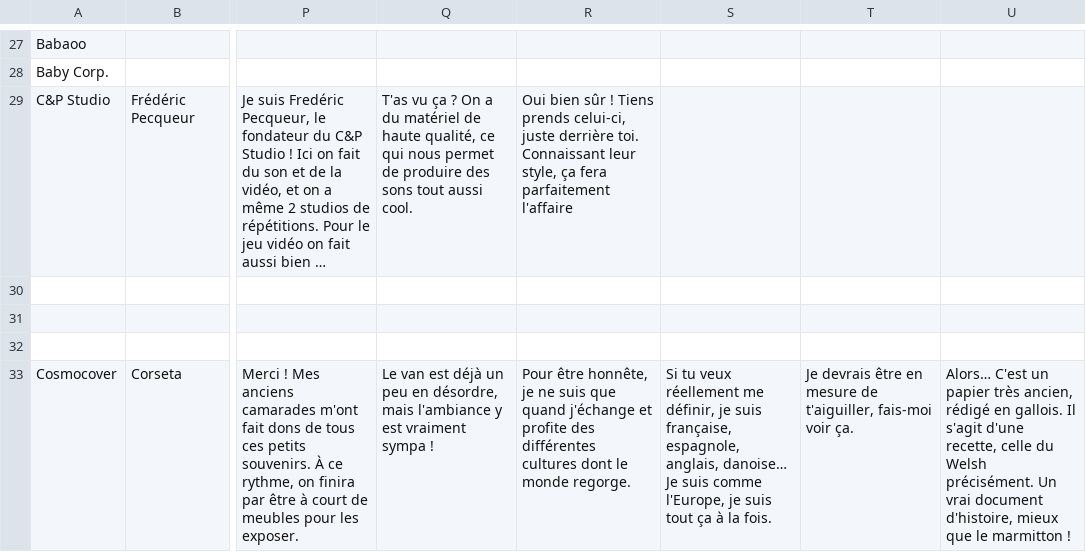
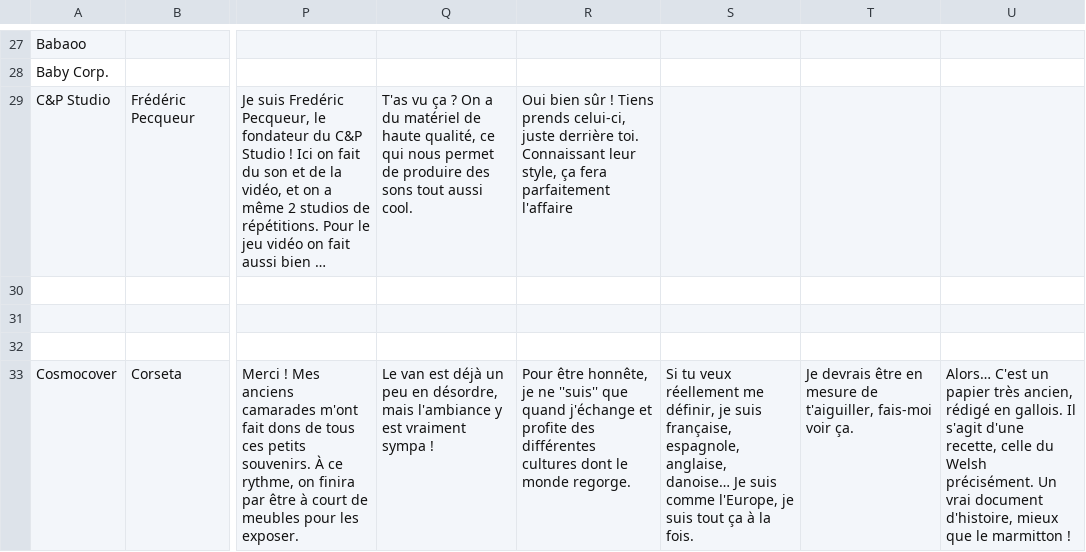
Before and after one commit to SophieMaleval/Projet_Game-IN, a CSV file: Projet_GAMEIN/Assets/Textes/TextDialogue - FR.csv, drawn as a sheet; only a part is shown, gaps mark what is left out; long unchanged cells end in …; the diff covers the shown part only; the diff names each change by its address in the sheet, - before the commit and + after, or states it on an @@ line.

```diff
--- a/Projet_GAMEIN/Assets/Textes/TextDialogue - FR.csv
+++ b/Projet_GAMEIN/Assets/Textes/TextDialogue - FR.csv
-R33: …je ne suis que quand…
+R33: …je ne ''suis'' que quand…
-S33: …française, espagnole, anglais, danoise… Je…
+S33: …française, espagnole, anglaise, danoise… Je…
```
Also changed, not shown: 10 edited cells elsewhere in this file, Projet_GAMEIN/Assets/Textes/TextDialogue - EN.csv, 1 other file.
